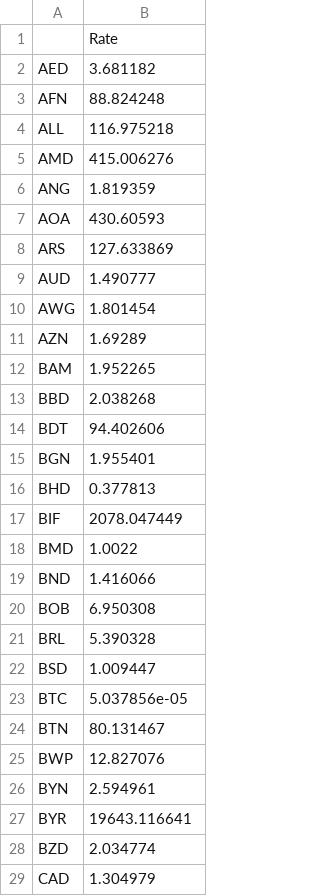
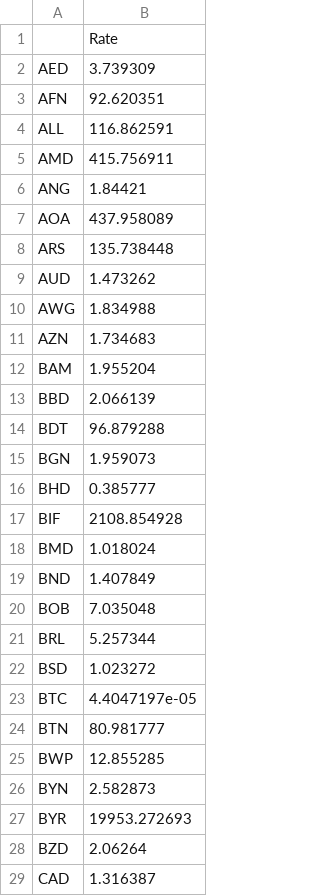
Before and after one commit to fpriotto/financial-analysis, a CSV file: data/exchange_rates_1.csv, drawn as a sheet; only a part is shown; the diff covers the shown part only.

```diff
--- a/data/exchange_rates_1.csv
+++ b/data/exchange_rates_1.csv
@@ -1,29 +1,29 @@
 ,Rate
-AED,3.681182
-AFN,88.824248
-ALL,116.975218
-AMD,415.006276
-ANG,1.819359
-AOA,430.60593
-ARS,127.633869
-AUD,1.490777
-AWG,1.801454
-AZN,1.69289
-BAM,1.952265
-BBD,2.038268
-BDT,94.402606
-BGN,1.955401
-BHD,0.377813
-BIF,2078.047449
-BMD,1.0022
-BND,1.416066
-BOB,6.950308
-BRL,5.390328
-BSD,1.009447
-BTC,5.037856e-05
-BTN,80.131467
-BWP,12.827076
-BYN,2.594961
-BYR,19643.116641
-BZD,2.034774
-CAD,1.304979
+AED,3.739309
+AFN,92.620351
+ALL,116.862591
+AMD,415.756911
+ANG,1.84421
+AOA,437.958089
+ARS,135.738448
+AUD,1.473262
+AWG,1.834988
+AZN,1.734683
+BAM,1.955204
+BBD,2.066139
+BDT,96.879288
+BGN,1.959073
+BHD,0.385777
+BIF,2108.854928
+BMD,1.018024
+BND,1.407849
+BOB,7.035048
+BRL,5.257344
+BSD,1.023272
+BTC,4.4047197e-05
+BTN,80.981777
+BWP,12.855285
+BYN,2.582873
+BYR,19953.272693
+BZD,2.06264
+CAD,1.316387
```
Also changed, not shown: 11 added rows and 127 edited cells elsewhere in this file, data/transformed_data.csv, 4 other files.
